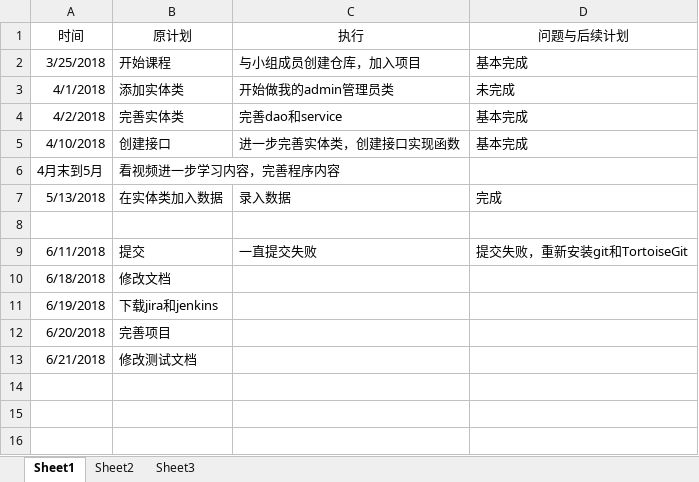
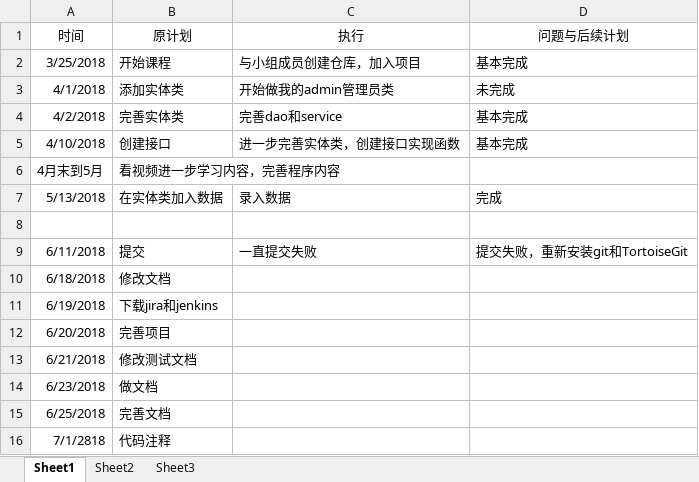
Before and after one commit to B112Spring0ne/TANWANLANYUE, an Excel workbook: log/log_201608040125_孙天越.xlsx, sheet Sheet1, drawn as a sheet; values as stored, in another font and other column widths than the file's, no borders; the diff names each change by its address in the sheet, - before the commit and + after, or states it on an @@ line.

Commit message:
日志

```diff
--- a/log/log_201608040125_孙天越.xlsx (sheet Sheet1)
+++ b/log/log_201608040125_孙天越.xlsx (sheet Sheet1)
+row 14: 6/23/2018 | 做文档
+row 15: 6/25/2018 | 完善文档
+row 16: 7/1/2818 | 代码注释
```
